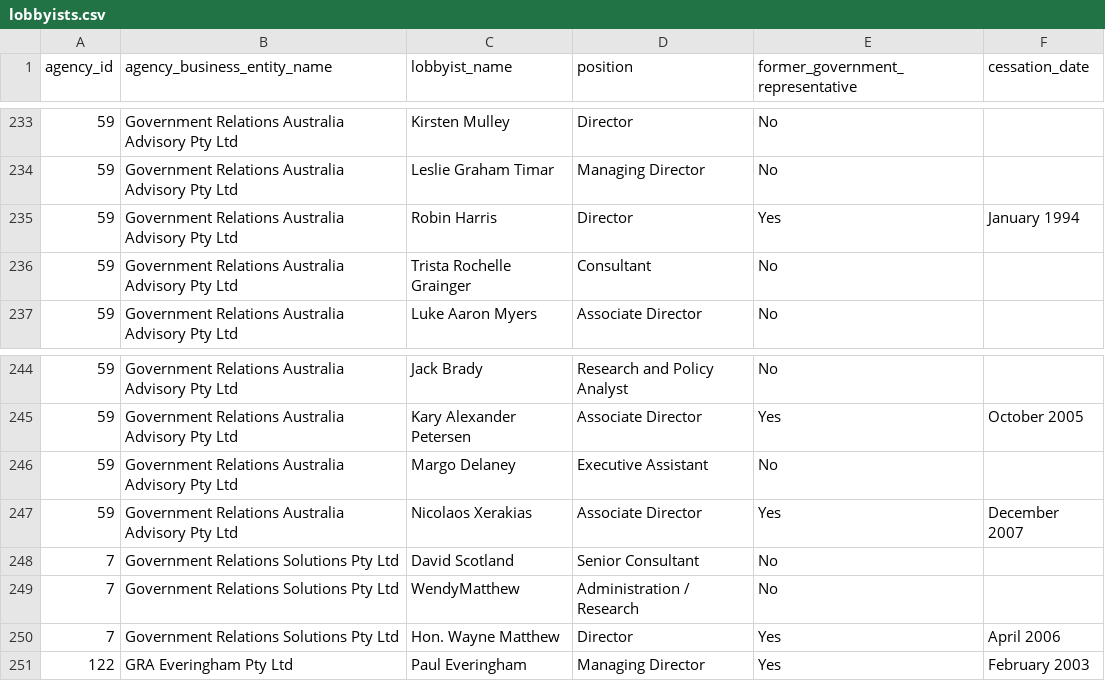
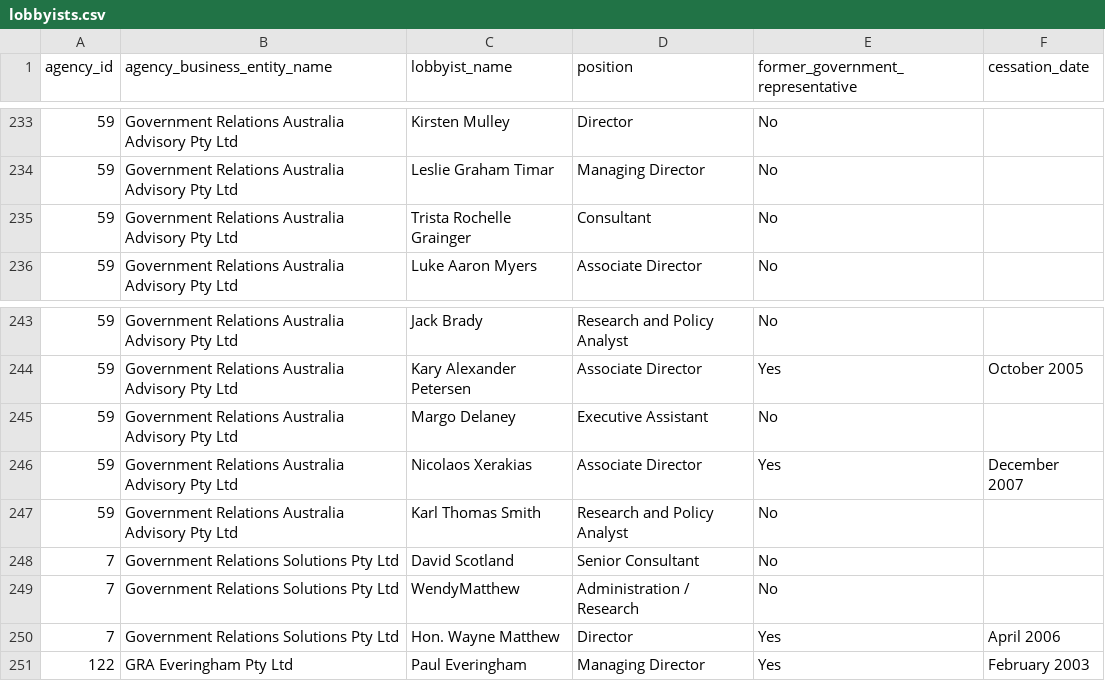
Before and after one commit to henare/australian_government_lobbyists_register, a CSV file: lobbyists.csv, drawn as a sheet; only a part is shown, gaps mark what is left out.

```diff
--- a/lobbyists.csv
+++ b/lobbyists.csv
@@ -234,3 +234,2 @@ agency_id,agency_business_entity_name,lobbyist_name,position,former_government_r
 59,Government Relations Australia Advisory Pty Ltd,Leslie Graham Timar,Managing Director,No,""
-59,Government Relations Australia Advisory Pty Ltd,Robin Harris,Director,Yes,January 1994
 59,Government Relations Australia Advisory Pty Ltd,Trista Rochelle Grainger,Consultant,No,""
@@ -247,2 +246,3 @@ agency_id,agency_business_entity_name,lobbyist_name,position,former_government_r
 59,Government Relations Australia Advisory Pty Ltd,Nicolaos Xerakias,Associate Director,Yes,December 2007
+59,Government Relations Australia Advisory Pty Ltd,Karl Thomas Smith,Research and Policy Analyst,No,""
 7,Government Relations Solutions Pty Ltd,David Scotland,Senior Consultant,No,""
```
Also changed, not shown: agencies.csv, clients.csv.
